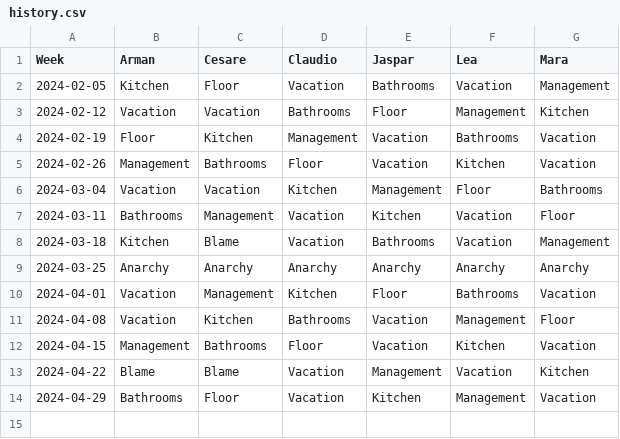
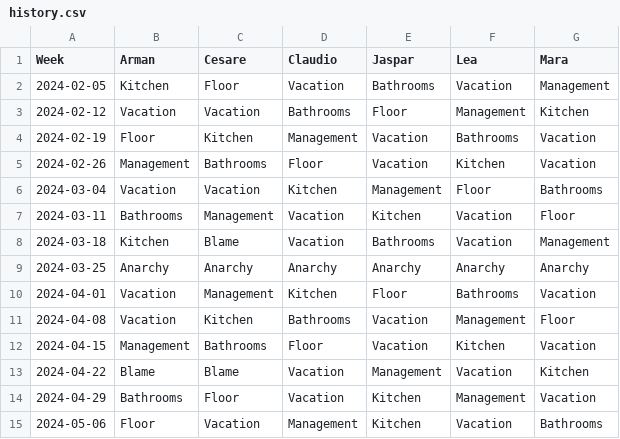
Before and after one commit to shapelessguy/Python-Projects, a CSV file: WG/history.csv, drawn as a sheet.

```diff
--- a/WG/history.csv
+++ b/WG/history.csv
@@ -14 +14,2 @@ Week,Arman,Cesare,Claudio,Jaspar,Lea,Mara
 2024-04-29,Bathrooms,Floor,Vacation,Kitchen,Management,Vacation
+2024-05-06,Floor,Vacation,Management,Kitchen,Vacation,Bathrooms
```
Also changed, not shown: 2 other files.
